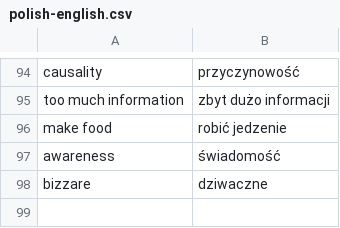
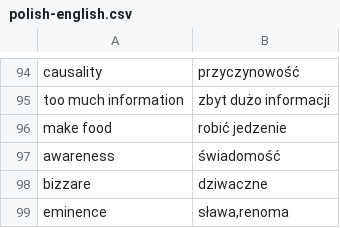
Before and after one commit to cezarysanecki/anki-cards, a CSV file: polish-english.csv, drawn as a sheet; only a part is shown, gaps mark what is left out; the diff names each change by its address in the sheet, - before the commit and + after, or states it on an @@ line.

Commit message:
Add new Polish-English translations

```diff
--- a/polish-english.csv
+++ b/polish-english.csv
+row 99: eminence | sława,renoma
```
